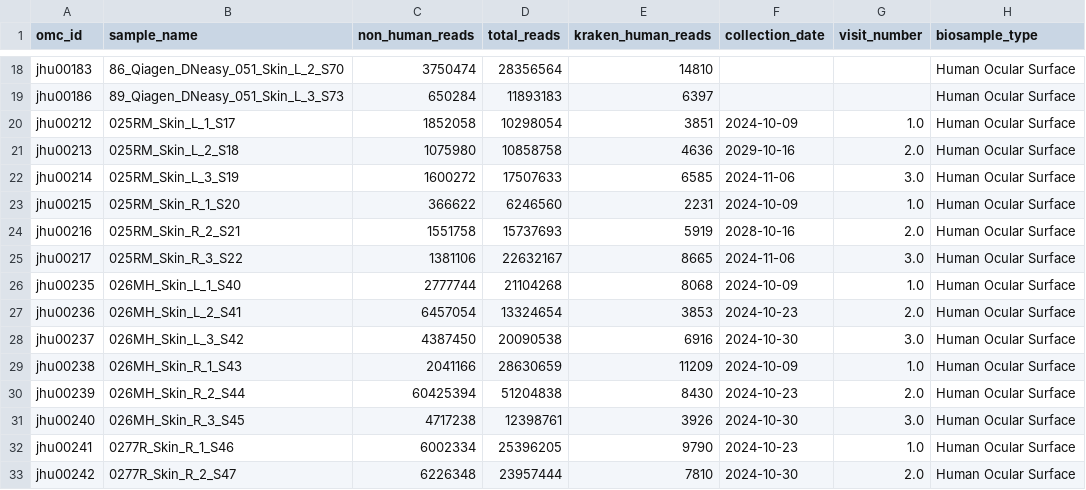
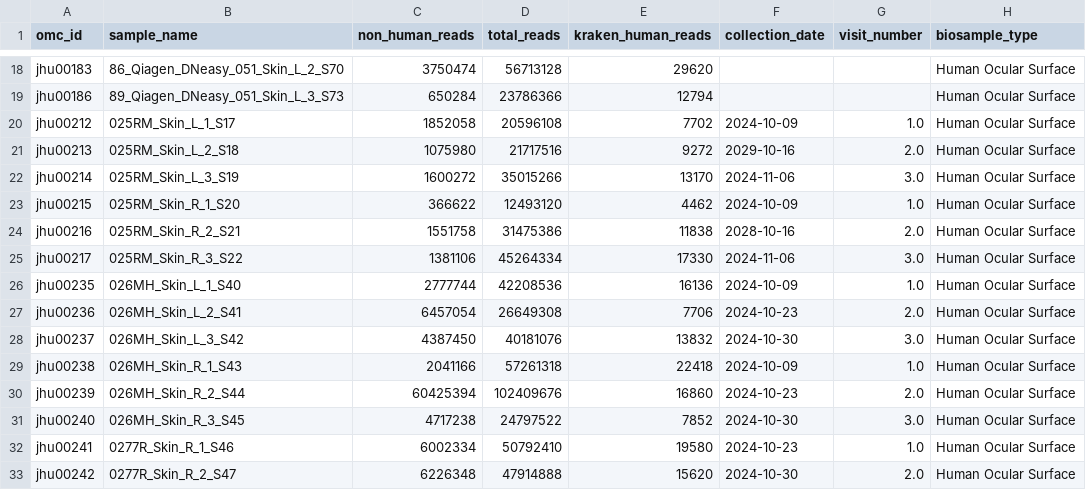
Before and after one commit to dpuiu/ocular-microbiome, a CSV file: docs/Consortium_Data/JHU_Data/Samples.Skin.csv, drawn as a sheet; only a part is shown, gaps mark what is left out; the diff covers the shown part only; the diff names each change by its address in the sheet, - before the commit and + after, or states it on an @@ line.

```diff
--- a/docs/Consortium_Data/JHU_Data/Samples.Skin.csv
+++ b/docs/Consortium_Data/JHU_Data/Samples.Skin.csv
-D18 (total_reads): 28356564
+D18 (total_reads): 56713128
-E18 (kraken_human_reads): 14810
+E18 (kraken_human_reads): 29620
-D19 (total_reads): 11893183
+D19 (total_reads): 23786366
-E19 (kraken_human_reads): 6397
+E19 (kraken_human_reads): 12794
-D20 (total_reads): 10298054
+D20 (total_reads): 20596108
-E20 (kraken_human_reads): 3851
+E20 (kraken_human_reads): 7702
-D21 (total_reads): 10858758
+D21 (total_reads): 21717516
-E21 (kraken_human_reads): 4636
+E21 (kraken_human_reads): 9272
-D22 (total_reads): 17507633
+D22 (total_reads): 35015266
-E22 (kraken_human_reads): 6585
+E22 (kraken_human_reads): 13170
-D23 (total_reads): 6246560
+D23 (total_reads): 12493120
-E23 (kraken_human_reads): 2231
+E23 (kraken_human_reads): 4462
-D24 (total_reads): 15737693
+D24 (total_reads): 31475386
-E24 (kraken_human_reads): 5919
+E24 (kraken_human_reads): 11838
-D25 (total_reads): 22632167
+D25 (total_reads): 45264334
-E25 (kraken_human_reads): 8665
+E25 (kraken_human_reads): 17330
-D26 (total_reads): 21104268
+D26 (total_reads): 42208536
-E26 (kraken_human_reads): 8068
+E26 (kraken_human_reads): 16136
-D27 (total_reads): 13324654
+D27 (total_reads): 26649308
-E27 (kraken_human_reads): 3853
+E27 (kraken_human_reads): 7706
-D28 (total_reads): 20090538
+D28 (total_reads): 40181076
-E28 (kraken_human_reads): 6916
+E28 (kraken_human_reads): 13832
-D29 (total_reads): 28630659
+D29 (total_reads): 57261318
-E29 (kraken_human_reads): 11209
+E29 (kraken_human_reads): 22418
-D30 (total_reads): 51204838
+D30 (total_reads): 102409676
-E30 (kraken_human_reads): 8430
+E30 (kraken_human_reads): 16860
-D31 (total_reads): 12398761
+D31 (total_reads): 24797522
-E31 (kraken_human_reads): 3926
+E31 (kraken_human_reads): 7852
-D32 (total_reads): 25396205
+D32 (total_reads): 50792410
-E32 (kraken_human_reads): 9790
+E32 (kraken_human_reads): 19580
-D33 (total_reads): 23957444
+D33 (total_reads): 47914888
-E33 (kraken_human_reads): 7810
+E33 (kraken_human_reads): 15620
```
Also changed, not shown: 136 edited cells elsewhere in this file, docs/Consortium_Data/JHU_Data/Samples.Air.csv, docs/Consortium_Data/JHU_Data/Samples.Conj.csv, 2 other files.
